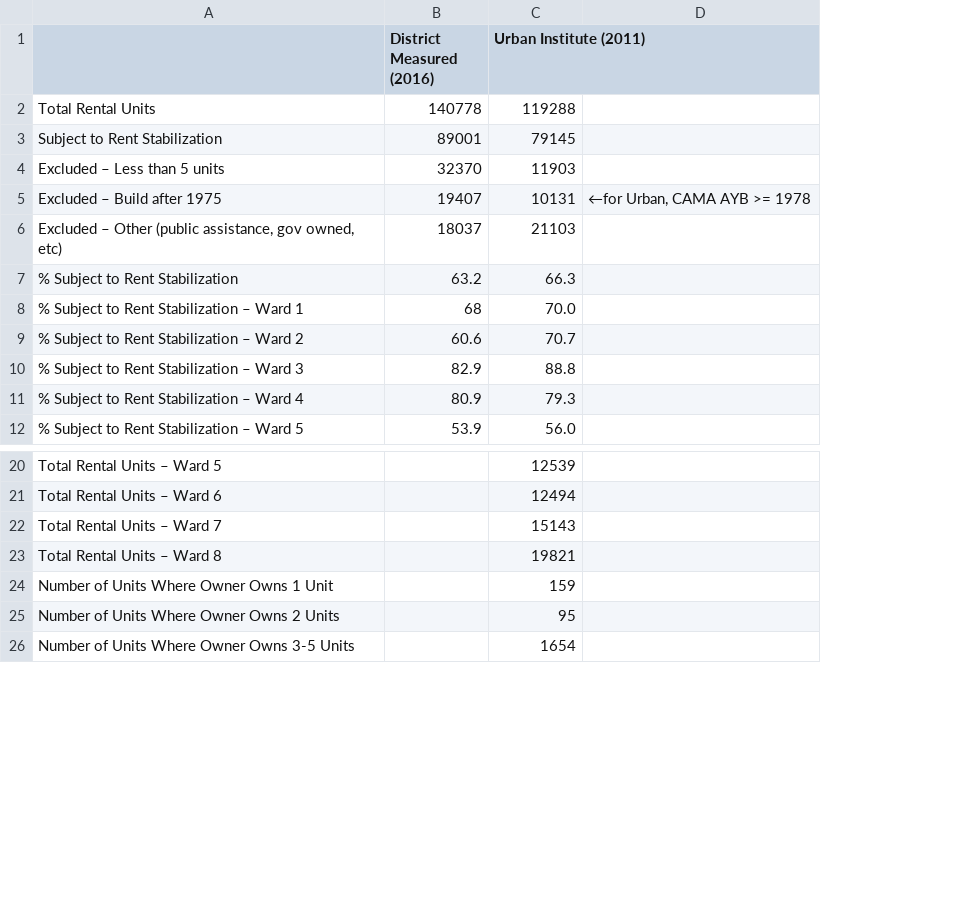
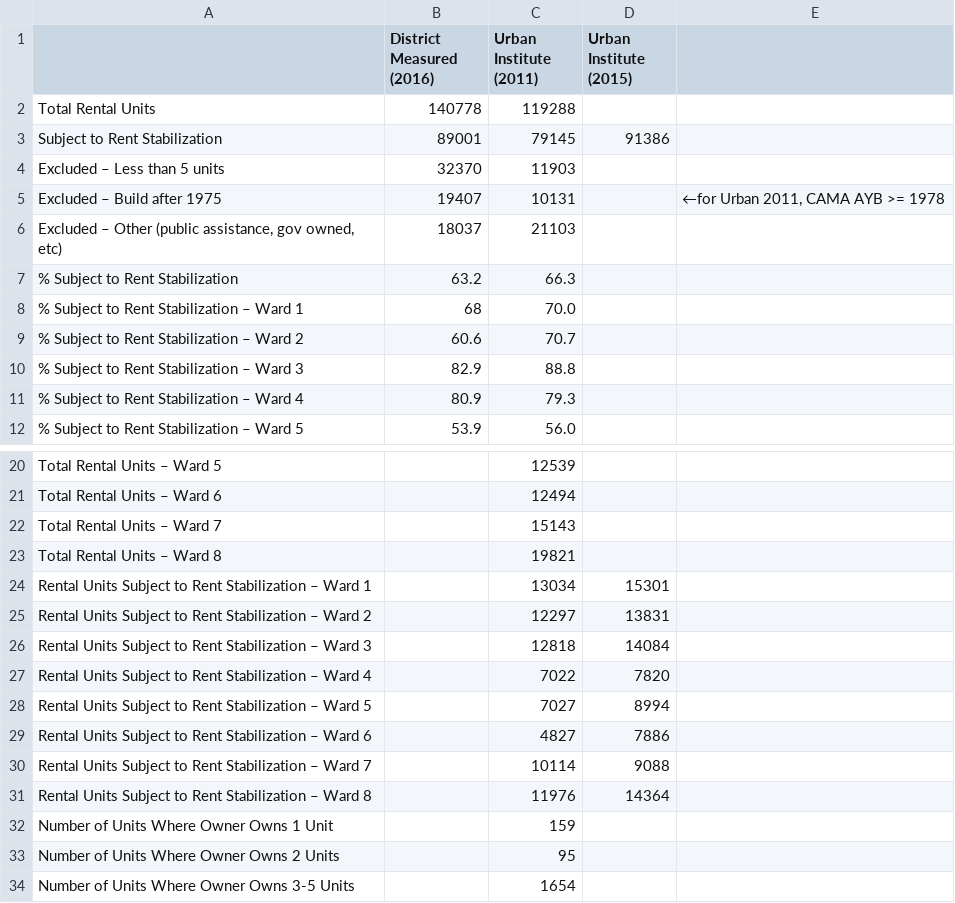
Before and after one commit to civictechdc/rent-stabilization, a CSV file: reference-data.csv, drawn as a sheet; only a part is shown, gaps mark what is left out; removed rows and columns are numbered as before the commit, all else as after; the diff names each change by its address in the sheet, - before the commit and + after, or states it on an @@ line.

Commit message:
add Urban 2015 report

```diff
--- a/reference-data.csv
+++ b/reference-data.csv
-column D, row 5: ←for Urban, CAMA AYB >= 1978
+column D (Urban Institute (2015)), row 3: 91386
+column E, row 5: ←for Urban 2011, CAMA AYB >= 1978
+row 24: Rental Units Subject to Rent Stabilization – Ward 1 |  | 13034 | 15301
+row 25: Rental Units Subject to Rent Stabilization – Ward 2 |  | 12297 | 13831
+row 26: Rental Units Subject to Rent Stabilization – Ward 3 |  | 12818 | 14084
+row 27: Rental Units Subject to Rent Stabilization – Ward 4 |  | 7022 | 7820
+row 28: Rental Units Subject to Rent Stabilization – Ward 5 |  | 7027 | 8994
+row 29: Rental Units Subject to Rent Stabilization – Ward 6 |  | 4827 | 7886
+row 30: Rental Units Subject to Rent Stabilization – Ward 7 |  | 10114 | 9088
+row 31: Rental Units Subject to Rent Stabilization – Ward 8 |  | 11976 | 14364
```
Also changed, not shown: 1 other file.
